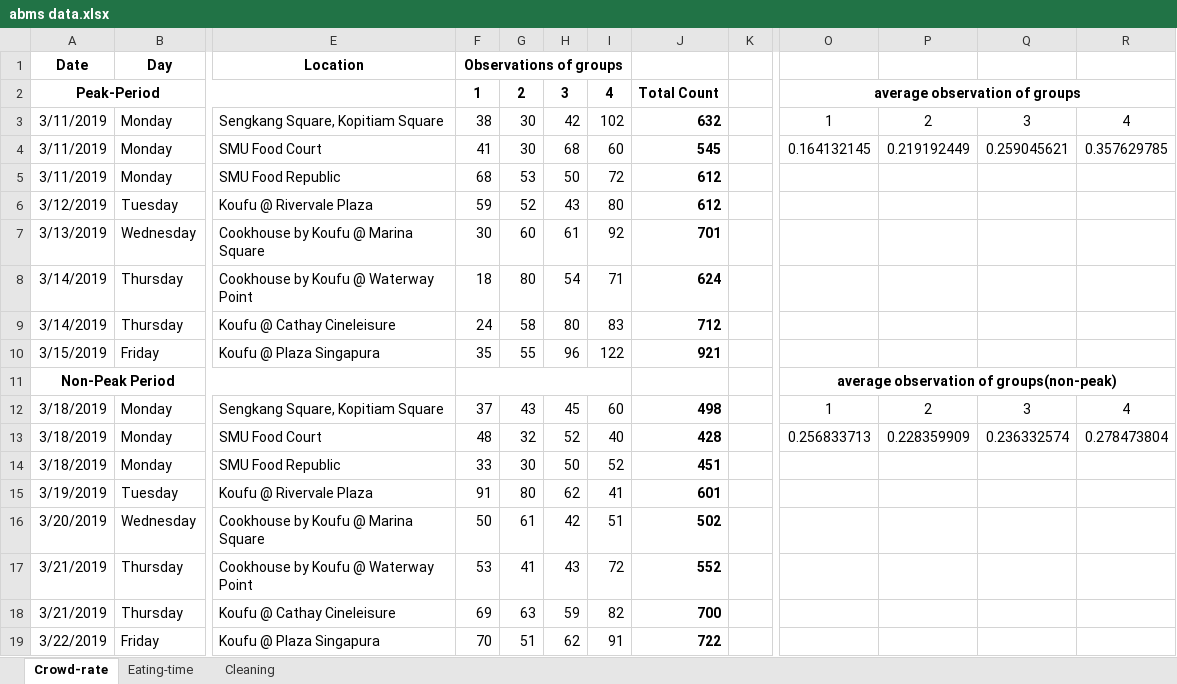
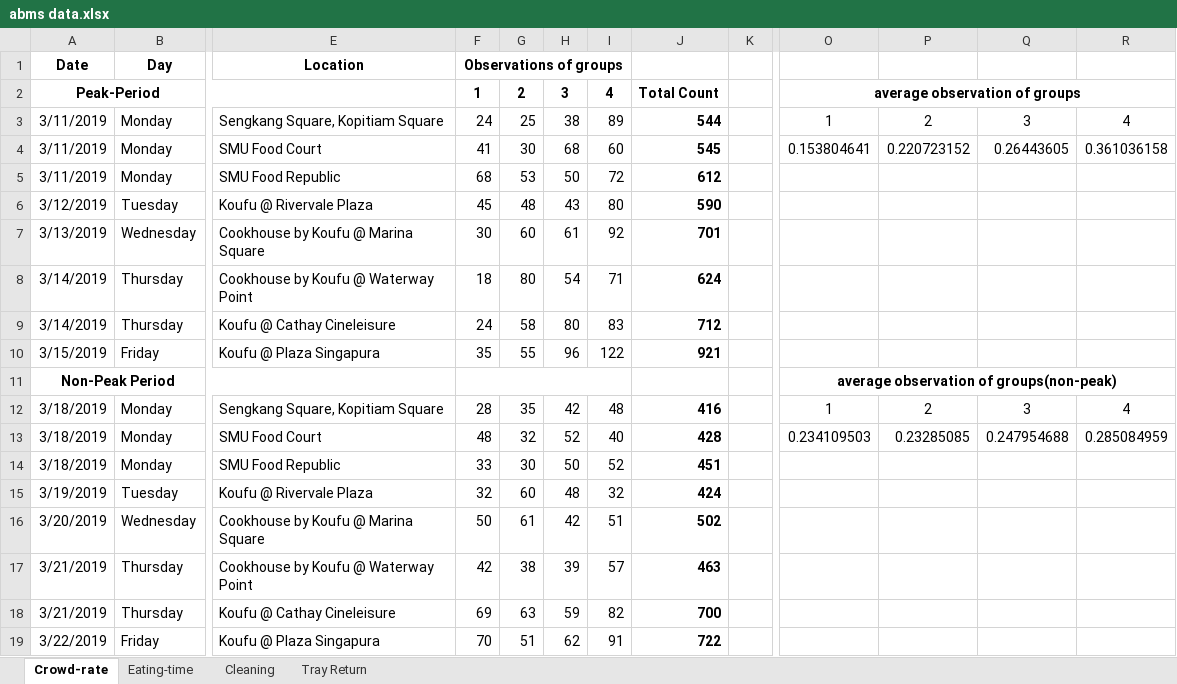
Before and after one commit to ngjunxiang/ABMS-T9, an Excel workbook: abms data.xlsx, sheet Crowd-rate, drawn as a sheet; only a part is shown, gaps mark what is left out; values as stored, in another font and other column widths than the file's, no borders; the diff names each change by its address in the sheet, - before the commit and + after, or states it on an @@ line.

```diff
--- a/abms data.xlsx (sheet Crowd-rate)
+++ b/abms data.xlsx (sheet Crowd-rate)
+sheet tab: Tray Return
-F3 (Observations of groups): 38
+F3 (Observations of groups): 24
-G3: 30
+G3: 25
-H3: 42
+H3: 38
-I3: 102
+I3: 89
-J3: 632
+J3: 544
-O4: 0.164132145
+O4: 0.153804641
-P4: 0.219192449
+P4: 0.220723152
-Q4: 0.259045621
+Q4: 0.26443605
-R4: 0.357629785
+R4: 0.361036158
-F6 (Observations of groups): 59
+F6 (Observations of groups): 45
-G6: 52
+G6: 48
-J6: 612
+J6: 590
-F12 (Observations of groups): 37
+F12 (Observations of groups): 28
-G12: 43
+G12: 35
-H12: 45
+H12: 42
-I12: 60
+I12: 48
-J12: 498
+J12: 416
-O13: 0.256833713
+O13: 0.234109503
-P13: 0.228359909
+P13: 0.23285085
-Q13: 0.236332574
+Q13: 0.247954688
-R13: 0.278473804
+R13: 0.285084959
-F15 (Observations of groups): 91
+F15 (Observations of groups): 32
-G15: 80
+G15: 60
-H15: 62
+H15: 48
-I15: 41
+I15: 32
-J15: 601
+J15: 424
-F17 (Observations of groups): 53
+F17 (Observations of groups): 42
-G17: 41
+G17: 38
-H17: 43
+H17: 39
-I17: 72
+I17: 57
-J17: 552
+J17: 463
```
Also changed, not shown: sheet Cleaning, sheet Eating-time.
